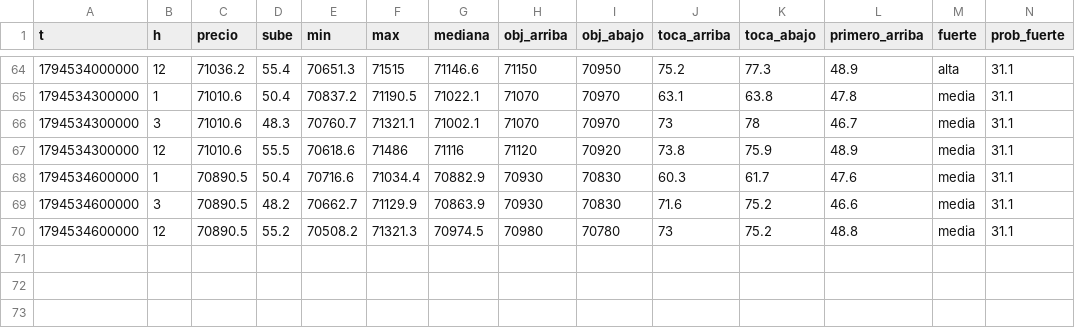
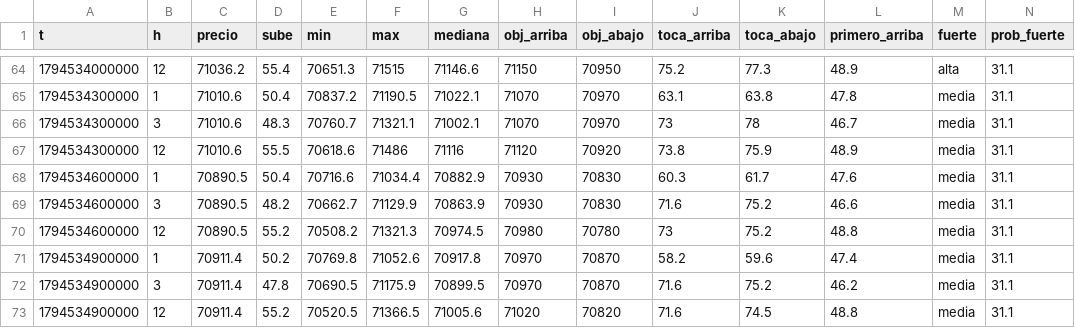
Before and after one commit to DiegoAdrian97/BTCAnalyzer, a CSV file: historial/BTC/5m/2026-11-13.csv, drawn as a sheet; only a part is shown, gaps mark what is left out; rows hold the shown columns only; the diff names each change by its address in the sheet, - before the commit and + after, or states it on an @@ line.

Commit message:
historial: 1 archivos

```diff
--- a/historial/BTC/5m/2026-11-13.csv
+++ b/historial/BTC/5m/2026-11-13.csv
+row 71: 1794534900000 | 1 | 70911.4 | 50.2 | 70769.8 | 71052.6 | 70917.8 | 70970 | 70870 | 58.2 | 59.6 | 47.4 | media | 31.1
+row 72: 1794534900000 | 3 | 70911.4 | 47.8 | 70690.5 | 71175.9 | 70899.5 | 70970 | 70870 | 71.6 | 75.2 | 46.2 | media | 31.1
+row 73: 1794534900000 | 12 | 70911.4 | 55.2 | 70520.5 | 71366.5 | 71005.6 | 71020 | 70820 | 71.6 | 74.5 | 48.8 | media | 31.1
```
